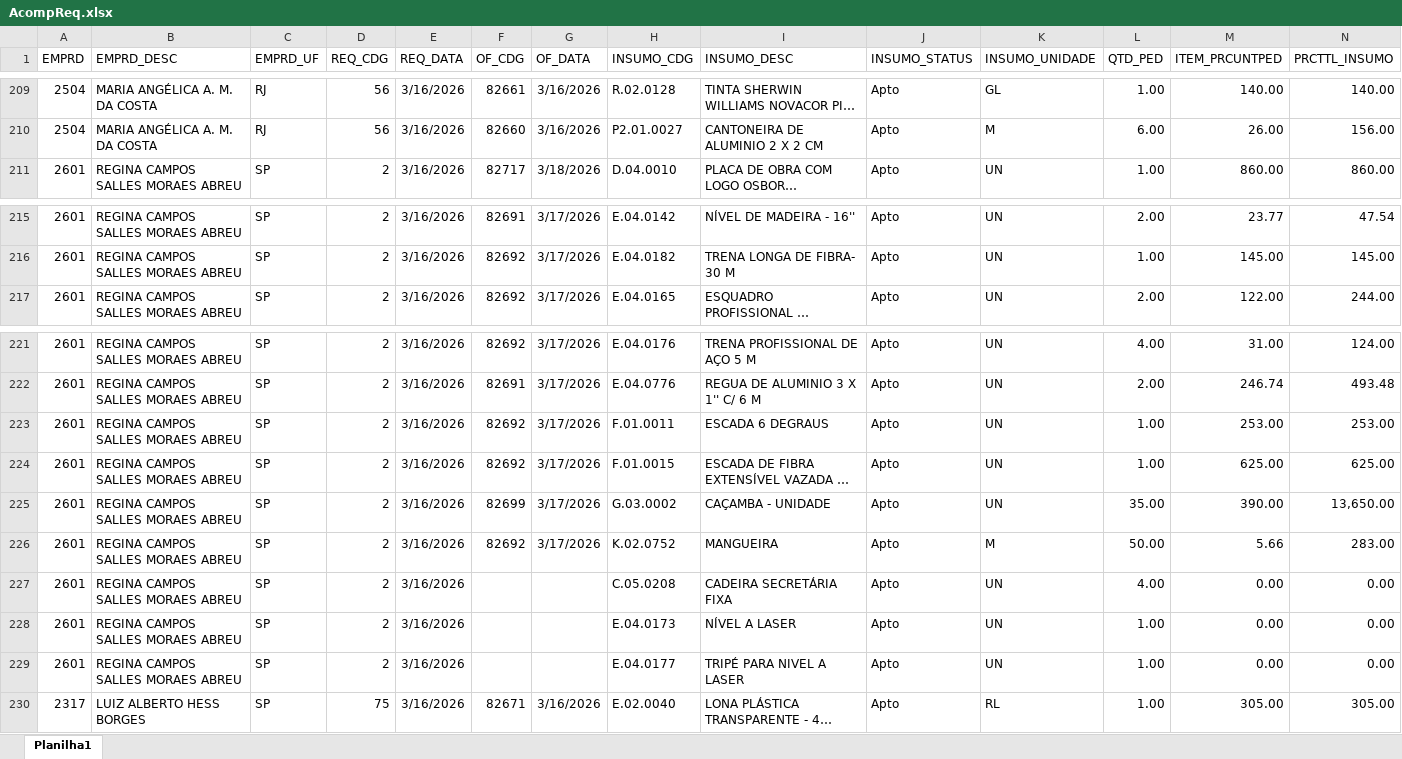
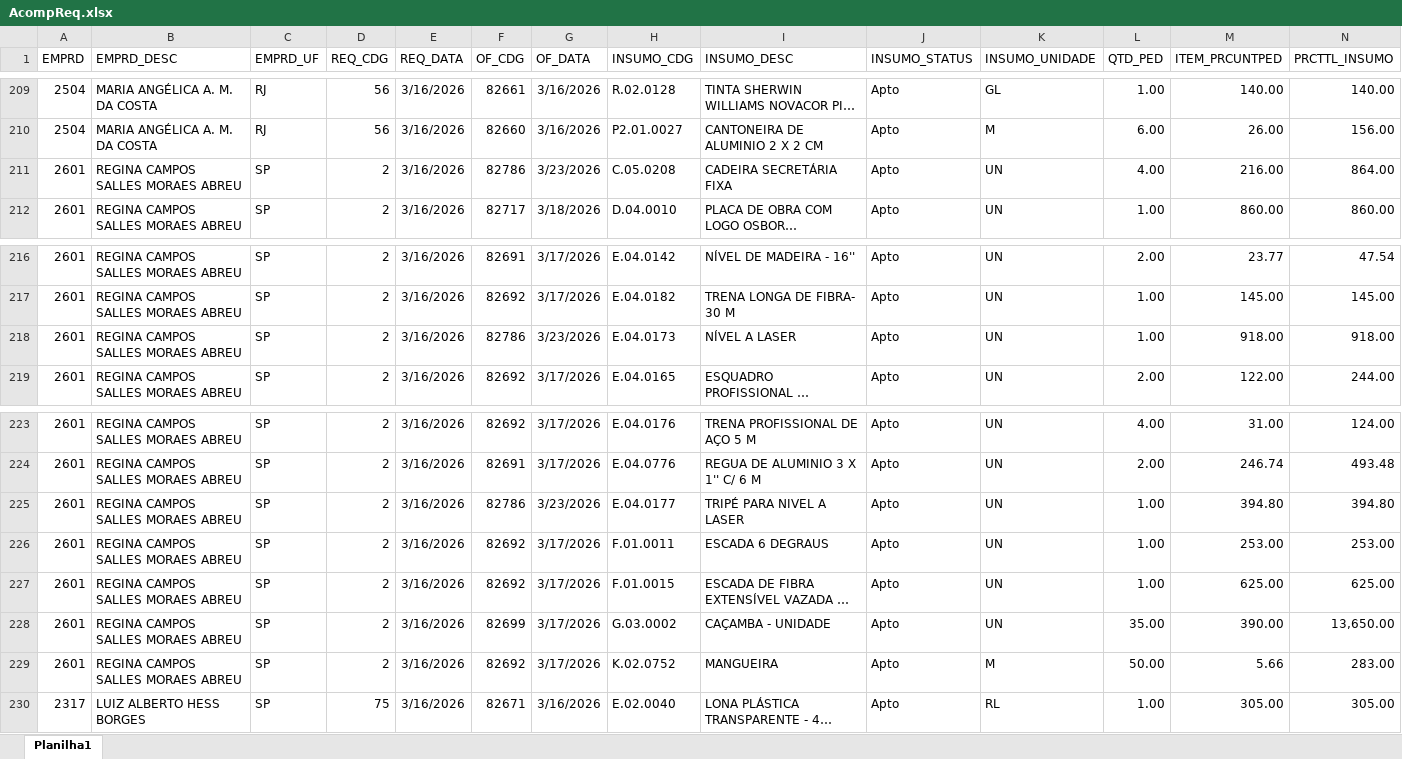
Before and after one commit to Mgiglio98/acompanhamento-requisicoes, an Excel workbook: AcompReq.xlsx, sheet Planilha1, drawn as a sheet; only a part is shown, gaps mark what is left out; long unchanged cells end in …; values as stored, in another font and other column widths than the file's, no borders; removed rows and columns are numbered as before the commit, all else as after; rows hold the shown columns only; the diff names each change by its address in the sheet, - before the commit and + after, or states it on an @@ line.

```diff
--- a/AcompReq.xlsx (sheet Planilha1)
+++ b/AcompReq.xlsx (sheet Planilha1)
+row 211: 2601 | REGINA CAMPOS SALLES MORAES ABREU | SP | 2 | 3/16/2026 | 82786 | 3/23/2026 | C.05.0208 | CADEIRA SECRETÁRIA FIXA | Apto | UN | 4.00 | 216.00 | 864.00
+row 218: 2601 | REGINA CAMPOS SALLES MORAES ABREU | SP | 2 | 3/16/2026 | 82786 | 3/23/2026 | E.04.0173 | NÍVEL A LASER | Apto | UN | 1.00 | 918.00 | 918.00
+row 225: 2601 | REGINA CAMPOS SALLES MORAES ABREU | SP | 2 | 3/16/2026 | 82786 | 3/23/2026 | E.04.0177 | TRIPÉ PARA NIVEL A LASER | Apto | UN | 1.00 | 394.80 | 394.80
-row 227: 2601 | REGINA CAMPOS SALLES MORAES ABREU | SP | 2 | 3/16/2026 |  |  | C.05.0208 | CADEIRA SECRETÁRIA FIXA | Apto | UN | 4.00 | 0.00 | 0.00
-row 228: 2601 | REGINA CAMPOS SALLES MORAES ABREU | SP | 2 | 3/16/2026 |  |  | E.04.0173 | NÍVEL A LASER | Apto | UN | 1.00 | 0.00 | 0.00
-row 229: 2601 | REGINA CAMPOS SALLES MORAES ABREU | SP | 2 | 3/16/2026 |  |  | E.04.0177 | TRIPÉ PARA NIVEL A LASER | Apto | UN | 1.00 | 0.00 | 0.00
```
Also changed, not shown: Relat_OF.xlsx.
